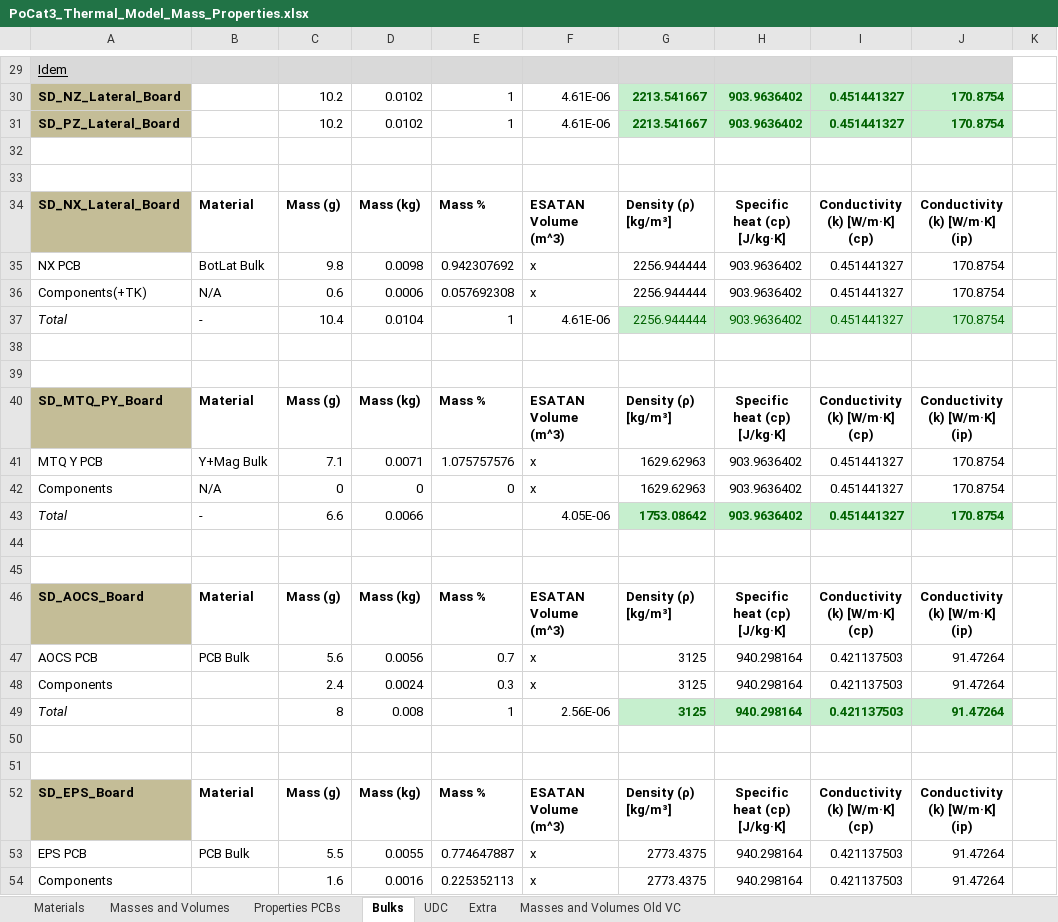
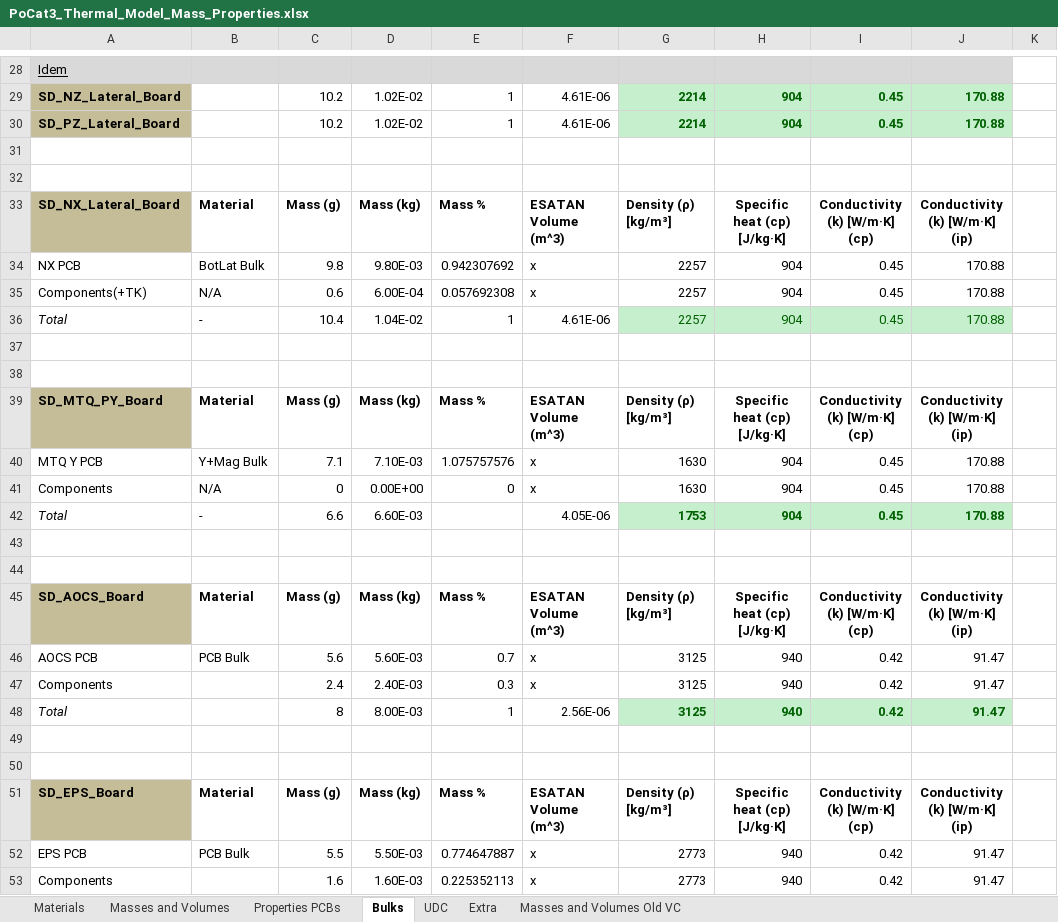
Before and after one commit to o-pvnrt/PoCat-Thermal, an Excel workbook: PoCat3_Thermal_Model_Mass_Properties.xlsx, sheet Bulks, drawn as a sheet; only a part is shown, gaps mark what is left out; values as stored, in another font and other column widths than the file's, no borders; addresses are those after the commit; the diff covers the shown part only; the diff names each change by its address in the sheet, - before the commit and + after, or states it on an @@ line.

```diff
--- a/PoCat3_Thermal_Model_Mass_Properties.xlsx (sheet Bulks)
+++ b/PoCat3_Thermal_Model_Mass_Properties.xlsx (sheet Bulks)
-D29:D30: 0.0102
+D29:D30: 1.02E-02
-G29:G30: 2213.541667
+G29:G30: 2214
-H29:H30: 903.9636402
+H29:H30: 904
-I29:I30: 0.451441327
+I29:I30: 0.45
-J29:J30: 170.8754
+J29:J30: 170.88
-D34: 0.0098
+D34: 9.80E-03
-G34:G36: 2256.944444
+G34:G36: 2257
-H34:H36: 903.9636402
+H34:H36: 904
-I34:I36: 0.451441327
+I34:I36: 0.45
-J34:J36: 170.8754
+J34:J36: 170.88
-D35: 0.0006
+D35: 6.00E-04
-D36: 0.0104
+D36: 1.04E-02
-D40: 0.0071
+D40: 7.10E-03
-G40:G41: 1629.62963
+G40:G41: 1630
-H40:H42: 903.9636402
+H40:H42: 904
-I40:I42: 0.451441327
+I40:I42: 0.45
-J40:J42: 170.8754
+J40:J42: 170.88
-D41: 0
+D41: 0.00E+00
-D42: 0.0066
+D42: 6.60E-03
-G42: 1753.08642
+G42: 1753
-D46: 0.0056
+D46: 5.60E-03
-H46:H48: 940.298164
+H46:H48: 940
-I46:I48: 0.421137503
+I46:I48: 0.42
-J46:J48: 91.47264
+J46:J48: 91.47
-D47: 0.0024
+D47: 2.40E-03
-D48: 0.008
+D48: 8.00E-03
-D52: 0.0055
+D52: 5.50E-03
-G52:G53: 2773.4375
+G52:G53: 2773
-H52:H53: 940.298164
+H52:H53: 940
-I52:I53: 0.421137503
+I52:I53: 0.42
-J52:J53: 91.47264
+J52:J53: 91.47
-D53: 0.0016
+D53: 1.60E-03
```
Also changed, not shown: 2 added rows, 3 removed rows and 185 edited cells elsewhere in this sheet, formulas that keep their value, charts or pictures.
